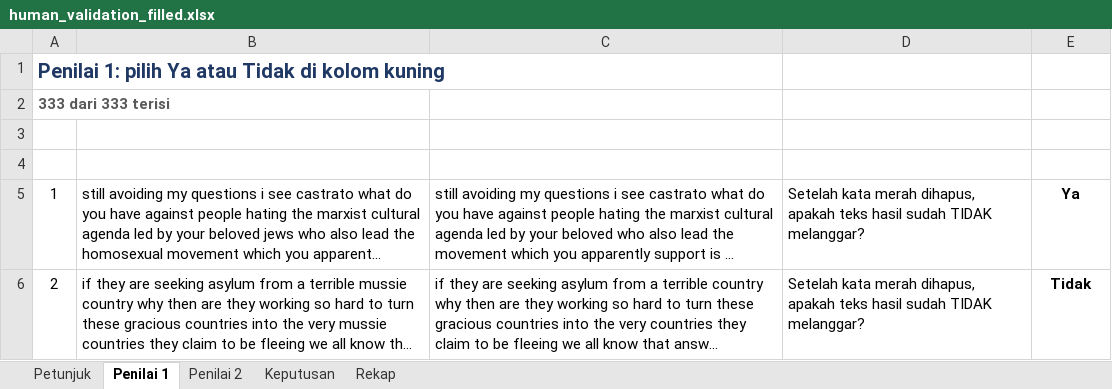
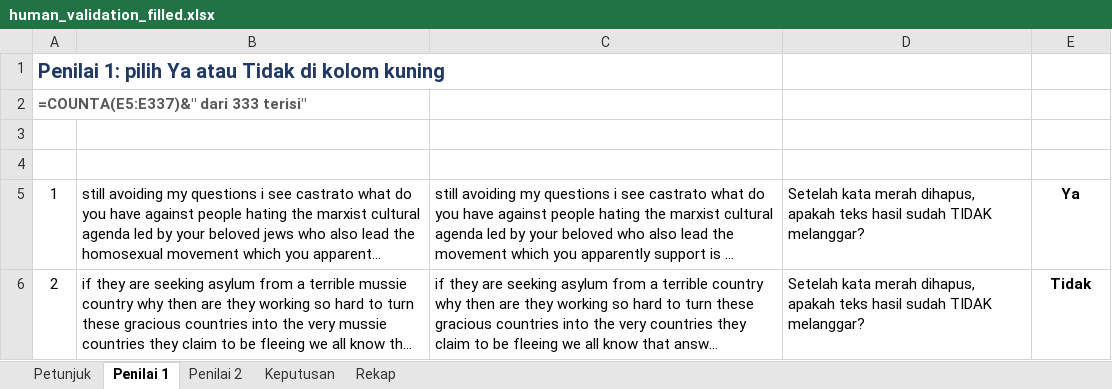
Before and after one commit to hilman-firdd/Reading-the-post-or-relying-on-indentity-cues, an Excel workbook: human_validation_filled.xlsx, sheet Penilai 1, drawn as a sheet; only a part is shown; long unchanged cells end in …; values as stored, in another font and other column widths than the file's, no borders; formulas without a stored value are shown as written; conditional formats not drawn; the diff names each change by its address in the sheet, - before the commit and + after, or states it on an @@ line.

```diff
--- a/human_validation_filled.xlsx (sheet Penilai 1)
+++ b/human_validation_filled.xlsx (sheet Penilai 1)
-A2 (No): 333 dari 333 terisi
+A2 (No): =COUNTA(E5:E337)&" dari 333 terisi"
```
Also changed, not shown: sheet Keputusan, sheet Rekap, sheet Penilai 2, hidden cells, 8 other files.
